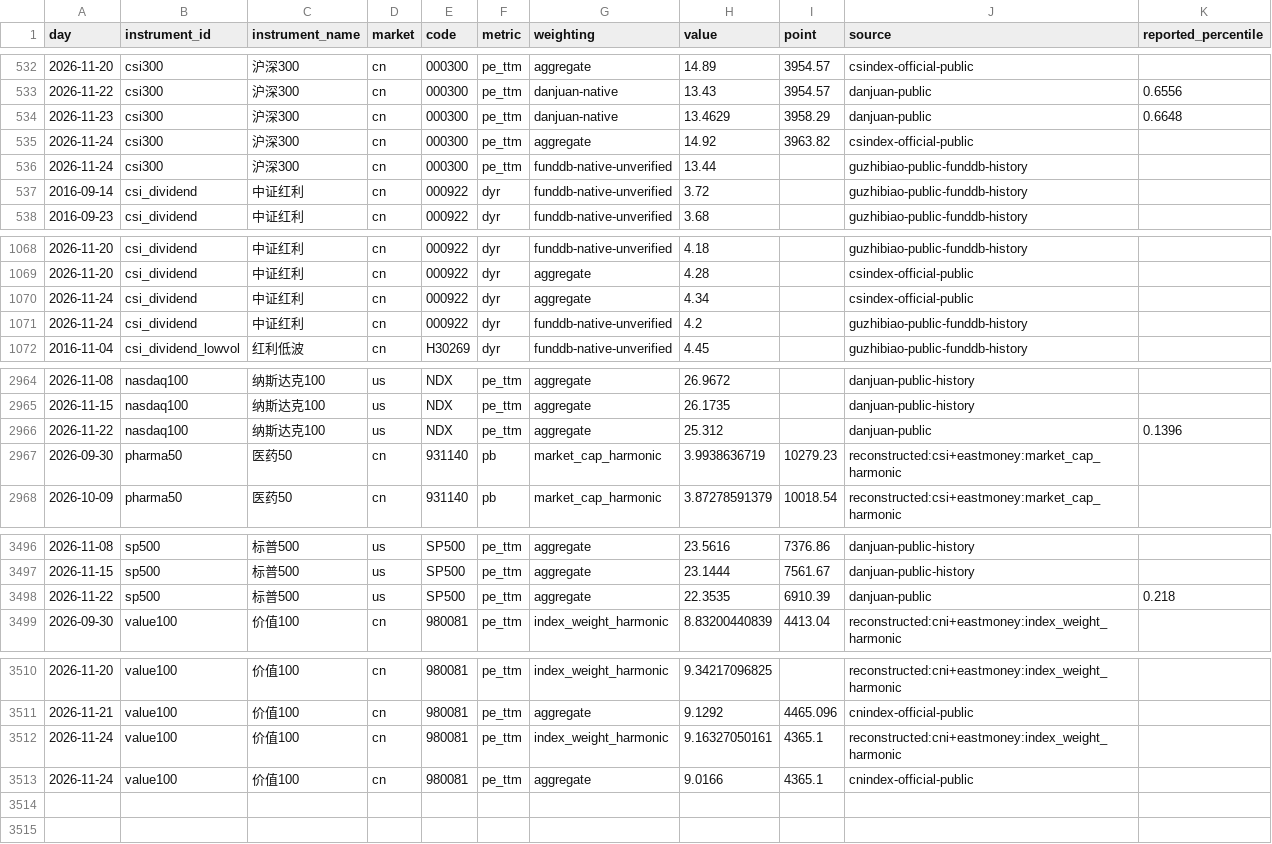
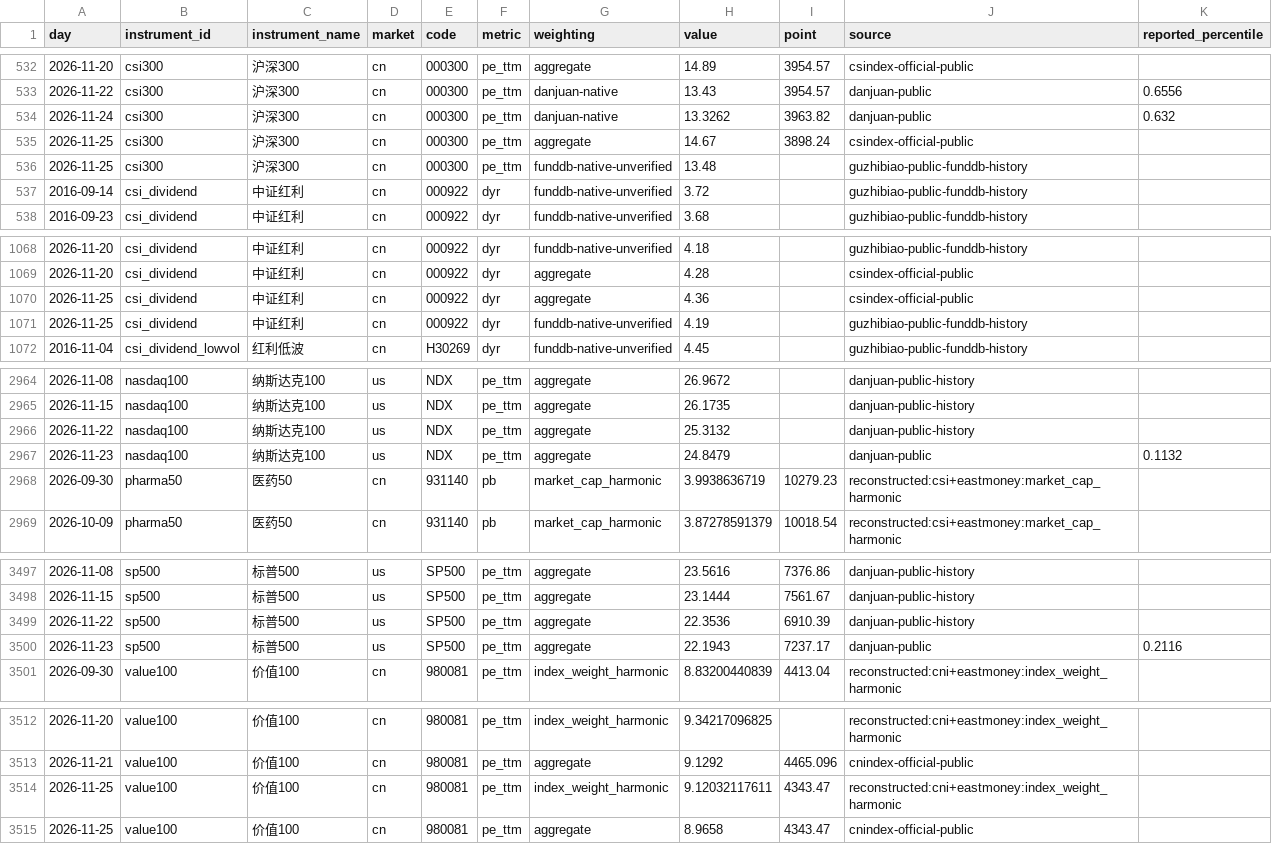
Before and after one commit to OBSERVATER/web, a CSV file: data/history.csv, drawn as a sheet; only a part is shown, gaps mark what is left out; the diff covers the shown part only.

```diff
--- a/data/history.csv
+++ b/data/history.csv
@@ -533,5 +533,5 @@ day,instrument_id,instrument_name,market,code,metric,weighting,value,point,sourc
 2026-11-22,csi300,沪深300,cn,000300,pe_ttm,danjuan-native,13.43,3954.57,danjuan-public,0.6556
-2026-11-23,csi300,沪深300,cn,000300,pe_ttm,danjuan-native,13.4629,3958.29,danjuan-public,0.6648
-2026-11-24,csi300,沪深300,cn,000300,pe_ttm,aggregate,14.92,3963.82,csindex-official-public,
-2026-11-24,csi300,沪深300,cn,000300,pe_ttm,funddb-native-unverified,13.44,,guzhibiao-public-funddb-history,
+2026-11-24,csi300,沪深300,cn,000300,pe_ttm,danjuan-native,13.3262,3963.82,danjuan-public,0.632
+2026-11-25,csi300,沪深300,cn,000300,pe_ttm,aggregate,14.67,3898.24,csindex-official-public,
+2026-11-25,csi300,沪深300,cn,000300,pe_ttm,funddb-native-unverified,13.48,,guzhibiao-public-funddb-history,
 2016-09-14,csi_dividend,中证红利,cn,000922,dyr,funddb-native-unverified,3.72,,guzhibiao-public-funddb-history,
@@ -1069,4 +1069,4 @@ day,instrument_id,instrument_name,market,code,metric,weighting,value,point,sourc
 2026-11-20,csi_dividend,中证红利,cn,000922,dyr,aggregate,4.28,,csindex-official-public,
-2026-11-24,csi_dividend,中证红利,cn,000922,dyr,aggregate,4.34,,csindex-official-public,
-2026-11-24,csi_dividend,中证红利,cn,000922,dyr,funddb-native-unverified,4.2,,guzhibiao-public-funddb-history,
+2026-11-25,csi_dividend,中证红利,cn,000922,dyr,aggregate,4.36,,csindex-official-public,
+2026-11-25,csi_dividend,中证红利,cn,000922,dyr,funddb-native-unverified,4.19,,guzhibiao-public-funddb-history,
 2016-11-04,csi_dividend_lowvol,红利低波,cn,H30269,dyr,funddb-native-unverified,4.45,,guzhibiao-public-funddb-history,
@@ -2965,3 +2965,4 @@ day,instrument_id,instrument_name,market,code,metric,weighting,value,point,sourc
 2026-11-15,nasdaq100,纳斯达克100,us,NDX,pe_ttm,aggregate,26.1735,,danjuan-public-history,
-2026-11-22,nasdaq100,纳斯达克100,us,NDX,pe_ttm,aggregate,25.312,,danjuan-public,0.1396
+2026-11-22,nasdaq100,纳斯达克100,us,NDX,pe_ttm,aggregate,25.3132,,danjuan-public-history,
+2026-11-23,nasdaq100,纳斯达克100,us,NDX,pe_ttm,aggregate,24.8479,,danjuan-public,0.1132
 2026-09-30,pharma50,医药50,cn,931140,pb,market_cap_harmonic,3.9938636719,10279.23,reconstructed:csi+eastmoney:market_cap_harmonic,
@@ -3497,3 +3498,4 @@ day,instrument_id,instrument_name,market,code,metric,weighting,value,point,sourc
 2026-11-15,sp500,标普500,us,SP500,pe_ttm,aggregate,23.1444,7561.67,danjuan-public-history,
-2026-11-22,sp500,标普500,us,SP500,pe_ttm,aggregate,22.3535,6910.39,danjuan-public,0.218
+2026-11-22,sp500,标普500,us,SP500,pe_ttm,aggregate,22.3536,6910.39,danjuan-public-history,
+2026-11-23,sp500,标普500,us,SP500,pe_ttm,aggregate,22.1943,7237.17,danjuan-public,0.2116
 2026-09-30,value100,价值100,cn,980081,pe_ttm,index_weight_harmonic,8.83200440839,4413.04,reconstructed:cni+eastmoney:index_weight_harmonic,
@@ -3511,3 +3513,3 @@ day,instrument_id,instrument_name,market,code,metric,weighting,value,point,sourc
 2026-11-21,value100,价值100,cn,980081,pe_ttm,aggregate,9.1292,4465.096,cnindex-official-public,
-2026-11-24,value100,价值100,cn,980081,pe_ttm,index_weight_harmonic,9.16327050161,4365.1,reconstructed:cni+eastmoney:index_weight_harmonic,
-2026-11-24,value100,价值100,cn,980081,pe_ttm,aggregate,9.0166,4365.1,cnindex-official-public,
+2026-11-25,value100,价值100,cn,980081,pe_ttm,index_weight_harmonic,9.12032117611,4343.47,reconstructed:cni+eastmoney:index_weight_harmonic,
+2026-11-25,value100,价值100,cn,980081,pe_ttm,aggregate,8.9658,4343.47,cnindex-official-public,
```
Also changed, not shown: 4 edited cells elsewhere in this file, 9 other files.
